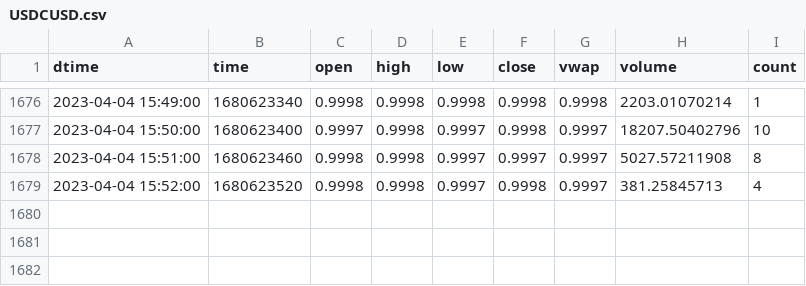
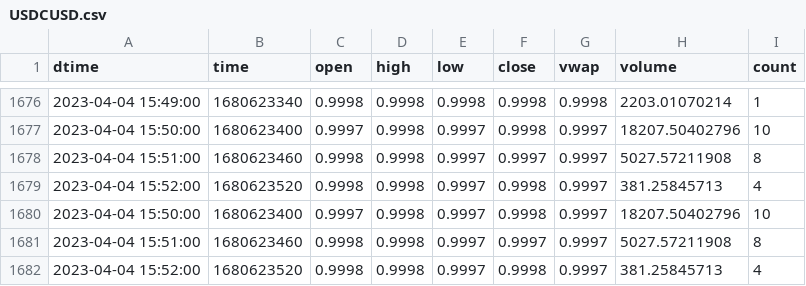
Before and after one commit to cnettlev/market-data, a CSV file: USDCUSD.csv, drawn as a sheet; only a part is shown, gaps mark what is left out; the diff names each change by its address in the sheet, - before the commit and + after, or states it on an @@ line.

Commit message:
data updated

```diff
--- a/USDCUSD.csv
+++ b/USDCUSD.csv
+row 1680: 2023-04-04 15:50:00 | 1680623400 | 0.9997 | 0.9998 | 0.9997 | 0.9998 | 0.9997 | 18207.50402796 | 10
+row 1681: 2023-04-04 15:51:00 | 1680623460 | 0.9998 | 0.9998 | 0.9997 | 0.9997 | 0.9997 | 5027.57211908 | 8
+row 1682: 2023-04-04 15:52:00 | 1680623520 | 0.9998 | 0.9998 | 0.9997 | 0.9998 | 0.9997 | 381.25845713 | 4
```
Also changed, not shown: GBPUSD.csv, USDCAUD.csv, 3 other files.
